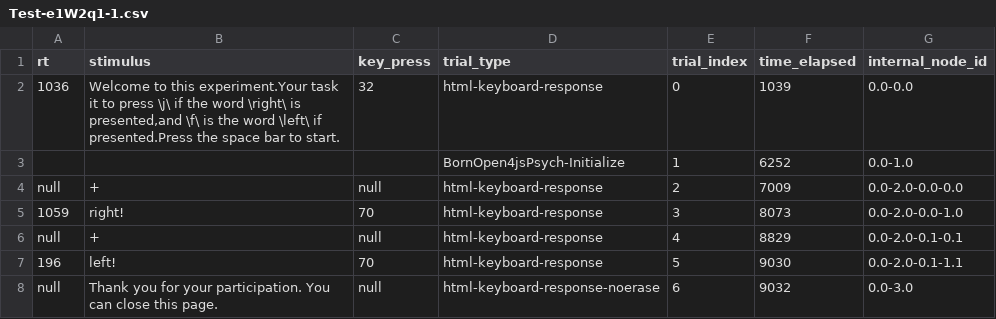
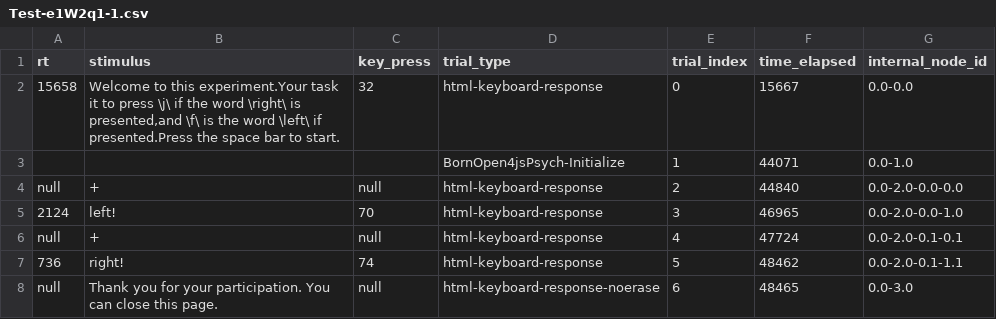
Before and after one commit to VIC-Laboratory-ExperimentalData/Test, a CSV file: rawdata/Test-e1W2q1-1.csv, drawn as a sheet.

```diff
--- a/rawdata/Test-e1W2q1-1.csv
+++ b/rawdata/Test-e1W2q1-1.csv
@@ -1,8 +1,8 @@
 rt,stimulus,key_press,trial_type,trial_index,time_elapsed,internal_node_id
-1036,"Welcome to this experiment.Your task it to press \j\ if the word \right\ is presented,and \f\ is the word \left\ if presented.Press the space bar to start.",32,html-keyboard-response,0,1039,0.0-0.0
-,,,BornOpen4jsPsych-Initialize,1,6252,0.0-1.0
-null,+,null,html-keyboard-response,2,7009,0.0-2.0-0.0-0.0
-1059,right!,70,html-keyboard-response,3,8073,0.0-2.0-0.0-1.0
-null,+,null,html-keyboard-response,4,8829,0.0-2.0-0.1-0.1
-196,left!,70,html-keyboard-response,5,9030,0.0-2.0-0.1-1.1
-null,Thank you for your participation. You can close this page.,null,html-keyboard-response-noerase,6,9032,0.0-3.0
+15658,"Welcome to this experiment.Your task it to press \j\ if the word \right\ is presented,and \f\ is the word \left\ if presented.Press the space bar to start.",32,html-keyboard-response,0,15667,0.0-0.0
+,,,BornOpen4jsPsych-Initialize,1,44071,0.0-1.0
+null,+,null,html-keyboard-response,2,44840,0.0-2.0-0.0-0.0
+2124,left!,70,html-keyboard-response,3,46965,0.0-2.0-0.0-1.0
+null,+,null,html-keyboard-response,4,47724,0.0-2.0-0.1-0.1
+736,right!,74,html-keyboard-response,5,48462,0.0-2.0-0.1-1.1
+null,Thank you for your participation. You can close this page.,null,html-keyboard-response-noerase,6,48465,0.0-3.0
```
Also changed, not shown: 1 other file.
